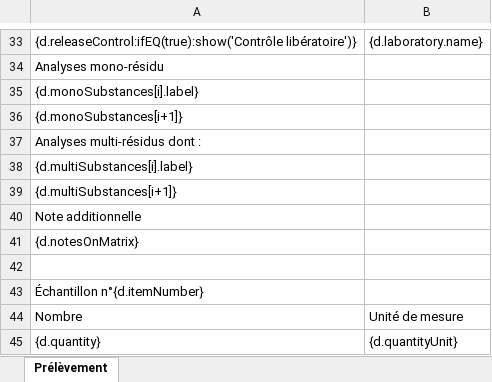
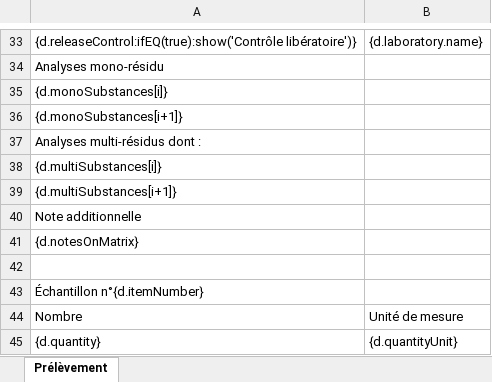
Before and after one commit to betagouv/maestro, an Excel workbook: server/templates/analysisRequest/analysisRequest.xlsx, sheet Prélèvement, drawn as a sheet; only a part is shown, gaps mark what is left out; values as stored, in another font and other column widths than the file's, no borders; charts and pictures not drawn; the diff names each change by its address in the sheet, - before the commit and + after, or states it on an @@ line.

```diff
--- a/server/templates/analysisRequest/analysisRequest.xlsx (sheet Prélèvement)
+++ b/server/templates/analysisRequest/analysisRequest.xlsx (sheet Prélèvement)
-A35: {d.monoSubstances[i].label}
+A35: {d.monoSubstances[i]}
-A38: {d.multiSubstances[i].label}
+A38: {d.multiSubstances[i]}
```
Also changed, not shown: charts or pictures, 18 other files.
